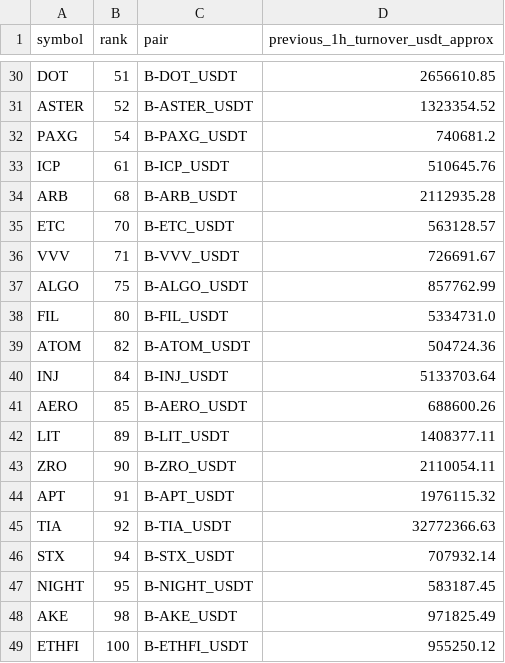
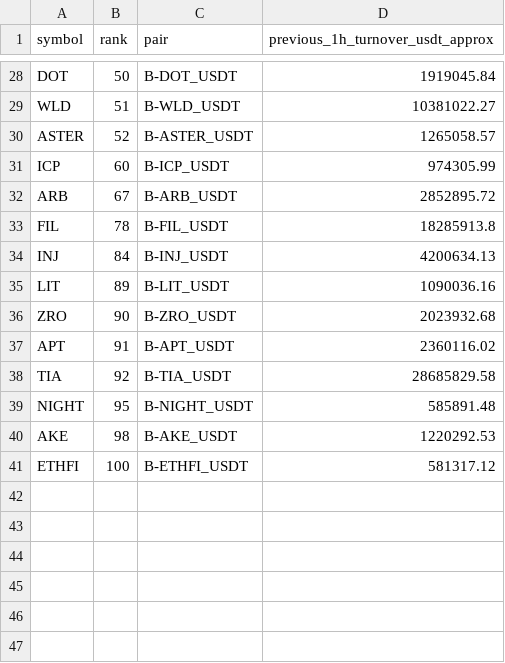
Before and after one commit to jharajesh1210/crypto-early-scanner, a CSV file: TOP100_AMD_POC_1H_PAPER_universe.csv, drawn as a sheet; only a part is shown, gaps mark what is left out; removed rows and columns are numbered as before the commit, all else as after; the diff covers the shown part only; the diff names each change by its address in the sheet, - before the commit and + after, or states it on an @@ line.

```diff
--- a/TOP100_AMD_POC_1H_PAPER_universe.csv
+++ b/TOP100_AMD_POC_1H_PAPER_universe.csv
-B28 (rank): 51
+B28 (rank): 50
-D28 (previous_1h_turnover_usdt_approx): 2656610.85
+D28 (previous_1h_turnover_usdt_approx): 1919045.84
+row 29: WLD | 51 | B-WLD_USDT | 10381022.27
-D30 (previous_1h_turnover_usdt_approx): 1323354.52
+D30 (previous_1h_turnover_usdt_approx): 1265058.57
-row 32: PAXG | 54 | B-PAXG_USDT | 740681.2
-B31 (rank): 61
+B31 (rank): 60
-D31 (previous_1h_turnover_usdt_approx): 510645.76
+D31 (previous_1h_turnover_usdt_approx): 974305.99
-B32 (rank): 68
+B32 (rank): 67
-D32 (previous_1h_turnover_usdt_approx): 2112935.28
+D32 (previous_1h_turnover_usdt_approx): 2852895.72
-row 35: ETC | 70 | B-ETC_USDT | 563128.57
-row 36: VVV | 71 | B-VVV_USDT | 726691.67
-row 37: ALGO | 75 | B-ALGO_USDT | 857762.99
-B33 (rank): 80
+B33 (rank): 78
-D33 (previous_1h_turnover_usdt_approx): 5334731.0
+D33 (previous_1h_turnover_usdt_approx): 18285913.8
-row 39: ATOM | 82 | B-ATOM_USDT | 504724.36
-D34 (previous_1h_turnover_usdt_approx): 5133703.64
+D34 (previous_1h_turnover_usdt_approx): 4200634.13
-row 41: AERO | 85 | B-AERO_USDT | 688600.26
-D35 (previous_1h_turnover_usdt_approx): 1408377.11
+D35 (previous_1h_turnover_usdt_approx): 1090036.16
-D36 (previous_1h_turnover_usdt_approx): 2110054.11
+D36 (previous_1h_turnover_usdt_approx): 2023932.68
-D37 (previous_1h_turnover_usdt_approx): 1976115.32
+D37 (previous_1h_turnover_usdt_approx): 2360116.02
-D38 (previous_1h_turnover_usdt_approx): 32772366.63
+D38 (previous_1h_turnover_usdt_approx): 28685829.58
-row 46: STX | 94 | B-STX_USDT | 707932.14
-D39 (previous_1h_turnover_usdt_approx): 583187.45
+D39 (previous_1h_turnover_usdt_approx): 585891.48
-D40 (previous_1h_turnover_usdt_approx): 971825.49
+D40 (previous_1h_turnover_usdt_approx): 1220292.53
-D41 (previous_1h_turnover_usdt_approx): 955250.12
+D41 (previous_1h_turnover_usdt_approx): 581317.12
```
Also changed, not shown: 2 removed rows and 27 edited cells elsewhere in this file, 1 other file.
